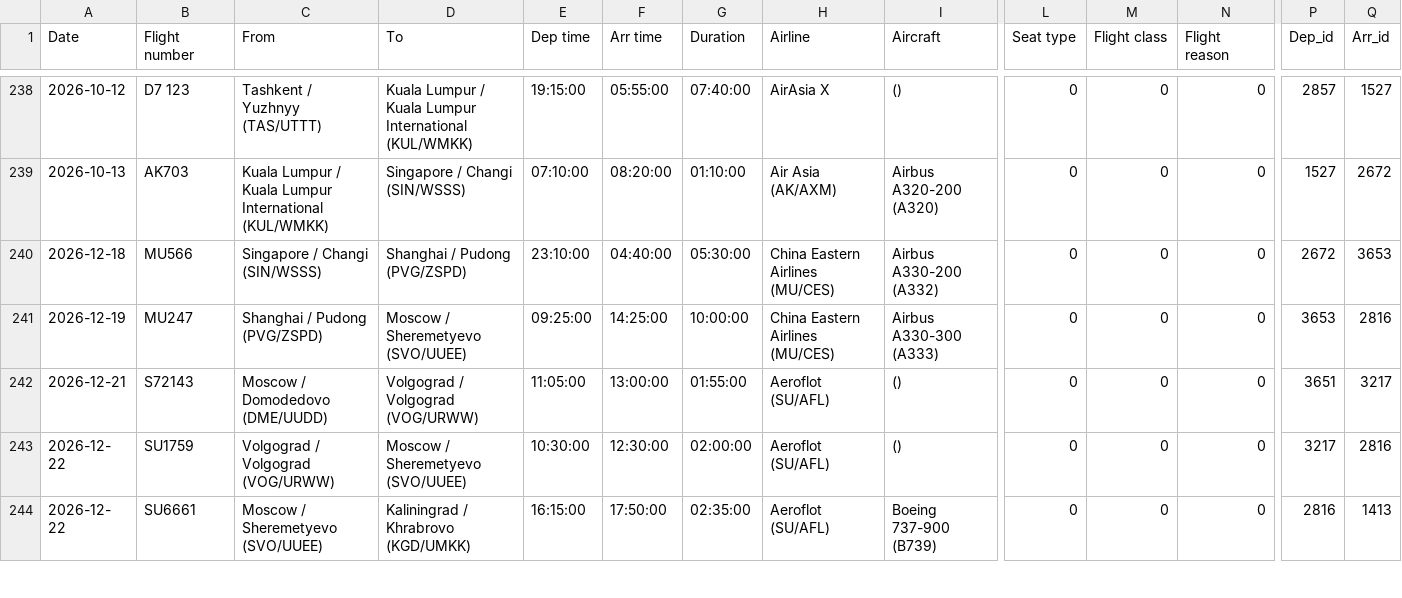
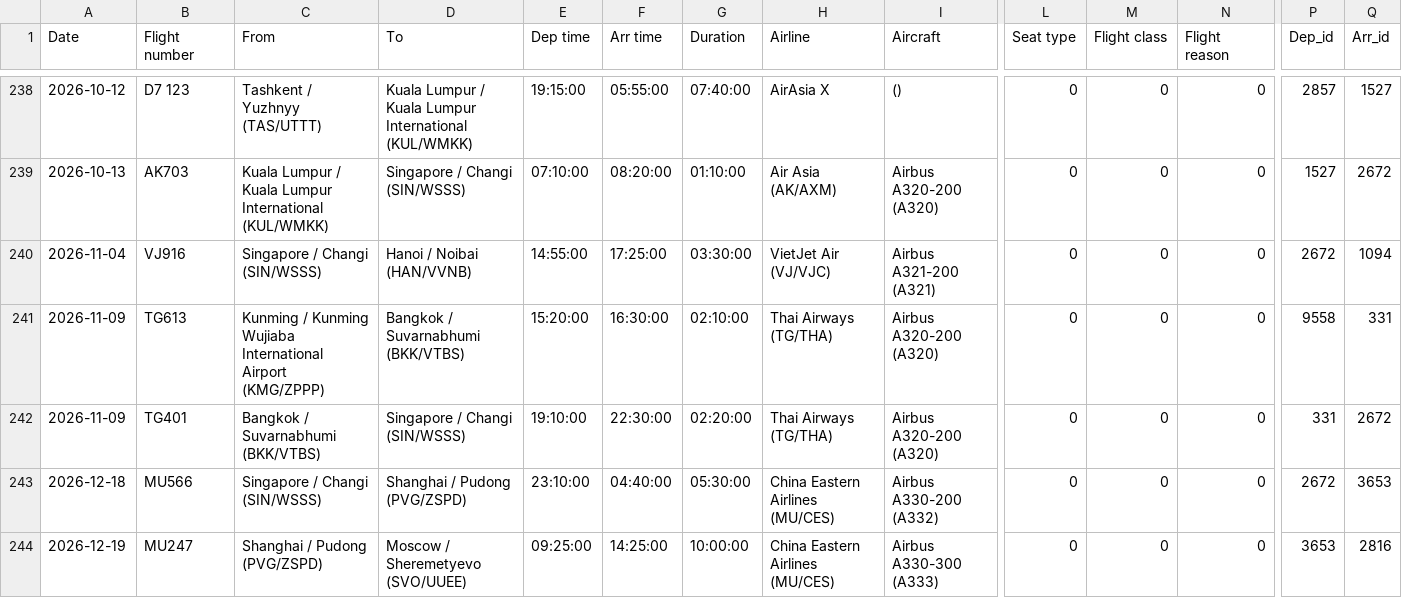
Before and after one commit to xuanx1/worldOyster, a CSV file: data/flightdiary.csv, drawn as a sheet; only a part is shown, gaps mark what is left out; the shorter side is filled out with more unchanged rows; rows hold the shown columns only; the diff names each change by its address in the sheet, - before the commit and + after, or states it on an @@ line.

```diff
--- a/data/flightdiary.csv
+++ b/data/flightdiary.csv
+row 240: 2026-11-04 | VJ916 | Singapore / Changi (SIN/WSSS) | Hanoi / Noibai (HAN/VVNB) | 14:55:00 | 17:25:00 | 03:30:00 | VietJet Air (VJ/VJC) | Airbus A321-200 (A321) | 0 | 0 | 0 | 2672 | 1094
+row 241: 2026-11-09 | TG613 | Kunming / Kunming Wujiaba International Airport (KMG/ZPPP) | Bangkok / Suvarnabhumi (BKK/VTBS) | 15:20:00 | 16:30:00 | 02:10:00 | Thai Airways (TG/THA) | Airbus A320-200 (A320) | 0 | 0 | 0 | 9558 | 331
+row 242: 2026-11-09 | TG401 | Bangkok / Suvarnabhumi (BKK/VTBS) | Singapore / Changi (SIN/WSSS) | 19:10:00 | 22:30:00 | 02:20:00 | Thai Airways (TG/THA) | Airbus A320-200 (A320) | 0 | 0 | 0 | 331 | 2672
```
Also changed, not shown: data/land-journey.csv, 54 other files.
